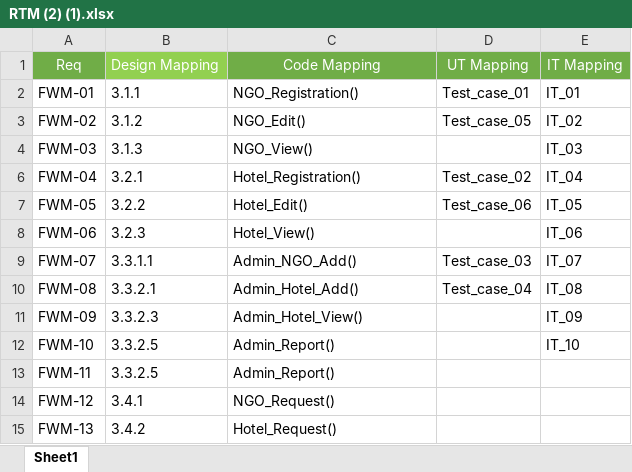
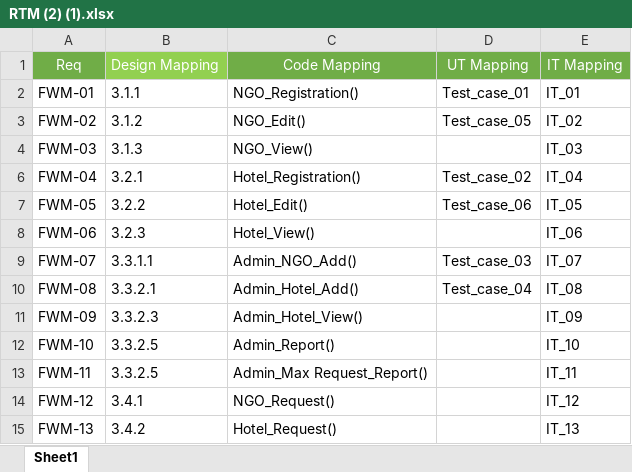
Before and after one commit to PRAVALLIKA3150/GROUP5-FW_M, an Excel workbook: GROUP5 SPRINT/GROUP 5 FWM/FWM/RTM/RTM (2) (1).xlsx, sheet Sheet1, drawn as a sheet; values as stored, in another font and other column widths than the file's, no borders; the diff names each change by its address in the sheet, - before the commit and + after, or states it on an @@ line.

Commit message:
Add files via upload

```diff
--- a/GROUP5 SPRINT/GROUP 5 FWM/FWM/RTM/RTM (2) (1).xlsx (sheet Sheet1)
+++ b/GROUP5 SPRINT/GROUP 5 FWM/FWM/RTM/RTM (2) (1).xlsx (sheet Sheet1)
-C13: Admin_Report()
+C13: Admin_Max Request_Report()
-E13: (empty)
+E13: IT_11
-E14: (empty)
+E14: IT_12
-E15: (empty)
+E15: IT_13
```
